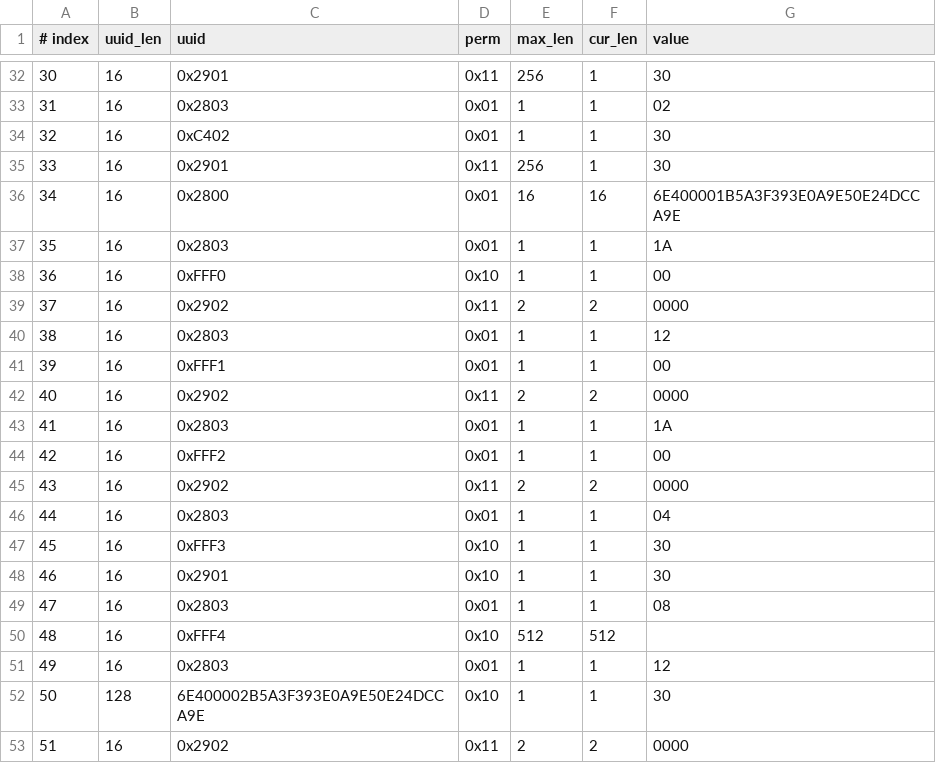
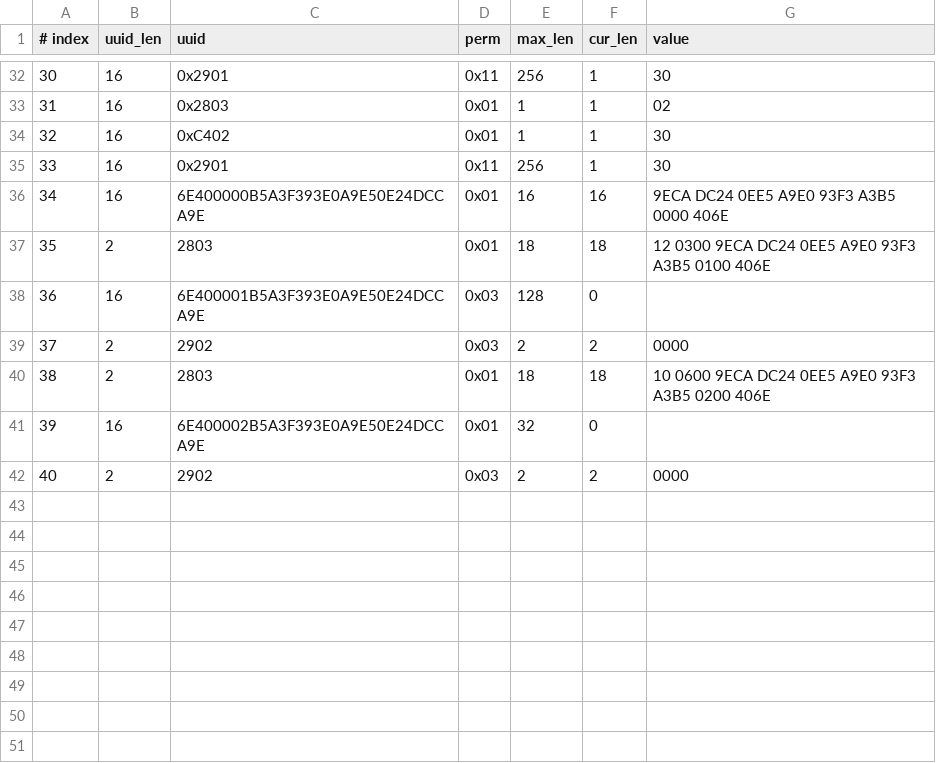
Before and after one commit to jackpopfang/esp-at, a CSV file: components/customized_partitions/raw_data/ble_data/gatts_data.csv, drawn as a sheet; only a part is shown, gaps mark what is left out; removed rows and columns are numbered as before the commit, all else as after; the diff names each change by its address in the sheet, - before the commit and + after, or states it on an @@ line.

Commit message:
udpate the csv.

```diff
--- a/components/customized_partitions/raw_data/ble_data/gatts_data.csv
+++ b/components/customized_partitions/raw_data/ble_data/gatts_data.csv
-C36 (uuid): 0x2800
+C36 (uuid): 6E400000B5A3F393E0A9E50E24DCCA9E
-G36 (value): 6E400001B5A3F393E0A9E50E24DCCA9E
+G36 (value): 9ECA DC24 0EE5 A9E0 93F3 A3B5 0000 406E
-row 37: 35 | 16 | 0x2803 | 0x01 | 1 | 1 | 1A
-row 38: 36 | 16 | 0xFFF0 | 0x10 | 1 | 1 | 00
-row 39: 37 | 16 | 0x2902 | 0x11 | 2 | 2 | 0000
-row 40: 38 | 16 | 0x2803 | 0x01 | 1 | 1 | 12
-row 41: 39 | 16 | 0xFFF1 | 0x01 | 1 | 1 | 00
-row 42: 40 | 16 | 0x2902 | 0x11 | 2 | 2 | 0000
-row 43: 41 | 16 | 0x2803 | 0x01 | 1 | 1 | 1A
-row 44: 42 | 16 | 0xFFF2 | 0x01 | 1 | 1 | 00
+row 37: 35 | 2 | 2803 | 0x01 | 18 | 18 | 12 0300 9ECA DC24 0EE5 A9E0 93F3 A3B5 0100 406E
+row 38: 36 | 16 | 6E400001B5A3F393E0A9E50E24DCCA9E | 0x03 | 128 | 0
@@ column A (# index) renumbered from row 39 down @@
-B39 (uuid_len): 16
+B39 (uuid_len): 2
-C39 (uuid): 0x2902
+C39 (uuid): 2902
-D39 (perm): 0x11
+D39 (perm): 0x03
-row 46: 44 | 16 | 0x2803 | 0x01 | 1 | 1 | 04
-row 47: 45 | 16 | 0xFFF3 | 0x10 | 1 | 1 | 30
-row 48: 46 | 16 | 0x2901 | 0x10 | 1 | 1 | 30
-row 49: 47 | 16 | 0x2803 | 0x01 | 1 | 1 | 08
+row 40: 38 | 2 | 2803 | 0x01 | 18 | 18 | 10 0600 9ECA DC24 0EE5 A9E0 93F3 A3B5 0200 406E
-C41 (uuid): 0xFFF4
+C41 (uuid): 6E400002B5A3F393E0A9E50E24DCCA9E
-D41 (perm): 0x10
+D41 (perm): 0x01
-E41 (max_len): 512
+E41 (max_len): 32
-F41 (cur_len): 512
+F41 (cur_len): 0
-row 51: 49 | 16 | 0x2803 | 0x01 | 1 | 1 | 12
-row 52: 50 | 128 | 6E400002B5A3F393E0A9E50E24DCCA9E | 0x10 | 1 | 1 | 30
-B42 (uuid_len): 16
+B42 (uuid_len): 2
-C42 (uuid): 0x2902
+C42 (uuid): 2902
-D42 (perm): 0x11
+D42 (perm): 0x03
```
